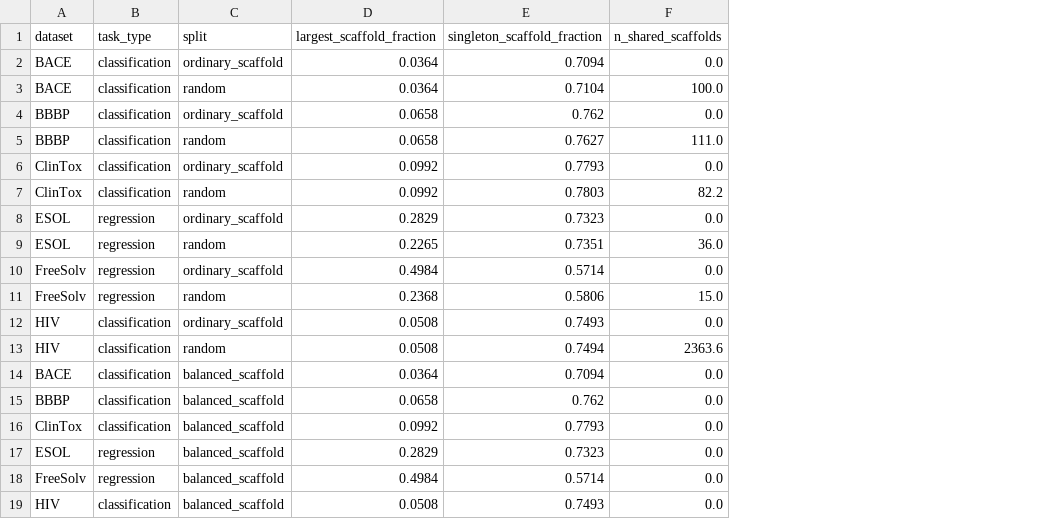
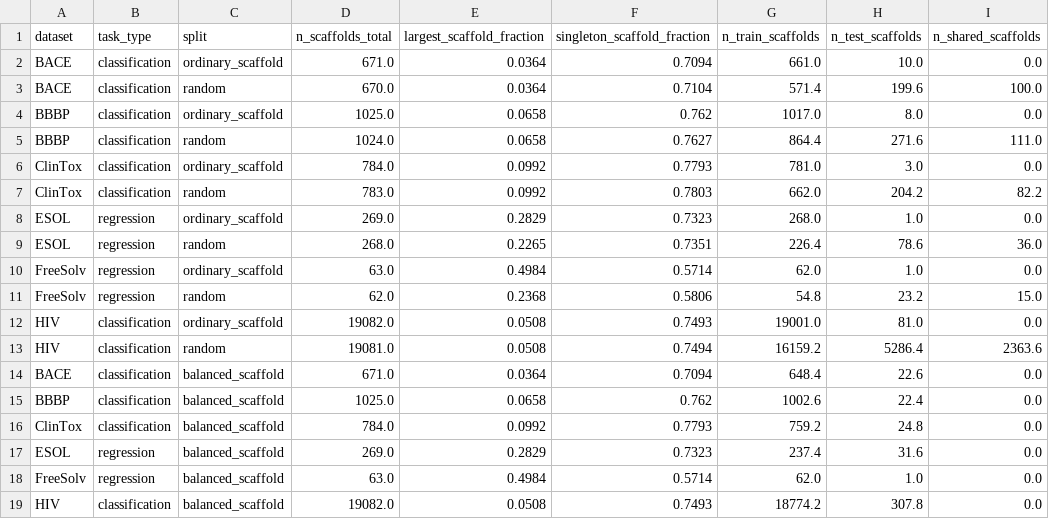
Before and after one commit to DCarchimonde/aidd-paper-factory, a CSV file: paper1_leakage_benchmark/results/tables/manuscript_table2_split_diagnostics.csv, drawn as a sheet; only a part is shown; the diff names each change by its address in the sheet, - before the commit and + after, or states it on an @@ line.

Commit message:
Clean final manuscript tables

```diff
--- a/paper1_leakage_benchmark/results/tables/manuscript_table2_split_diagnostics.csv
+++ b/paper1_leakage_benchmark/results/tables/manuscript_table2_split_diagnostics.csv
+column D (n_scaffolds_total), rows 2-19: 671.0 | 670.0 | 1025.0 | 1024.0 | 784.0 | 783.0 | 269.0 | 268.0 | 63.0 | 62.0 | 19082.0 | 19081.0 | 671.0 | 1025.0 | 784.0 | 269.0 | 63.0 | 19082.0
+column G (n_train_scaffolds), rows 2-19: 661.0 | 571.4 | 1017.0 | 864.4 | 781.0 | 662.0 | 268.0 | 226.4 | 62.0 | 54.8 | 19001.0 | 16159.2 | 648.4 | 1002.6 | 759.2 | 237.4 | 62.0 | 18774.2
+column H (n_test_scaffolds), rows 2-19: 10.0 | 199.6 | 8.0 | 271.6 | 3.0 | 204.2 | 1.0 | 78.6 | 1.0 | 23.2 | 81.0 | 5286.4 | 22.6 | 22.4 | 24.8 | 31.6 | 1.0 | 307.8
```
Also changed, not shown: paper1_leakage_benchmark/results/tables/paper1_balanced_scaffold_stats_summary.csv, paper1_leakage_benchmark/results/tables/paper1_balanced_scaffold_stats_summary_rounded.csv, 1 other file.
